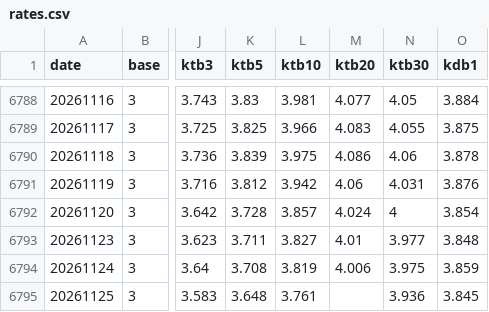
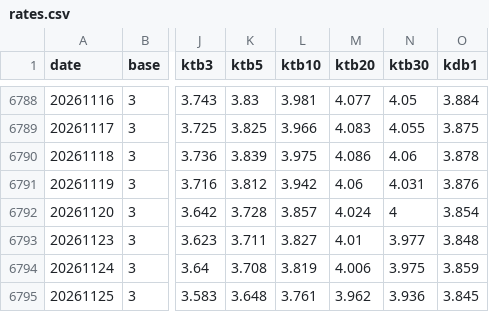
Before and after one commit to crucialp/rate-monitor, a CSV file: docs/data/rates.csv, drawn as a sheet; only a part is shown, gaps mark what is left out; the diff names each change by its address in the sheet, - before the commit and + after, or states it on an @@ line.

```diff
--- a/docs/data/rates.csv
+++ b/docs/data/rates.csv
-M6795 (ktb20): (empty)
+M6795 (ktb20): 3.962
```
Also changed, not shown: 2 other files.
